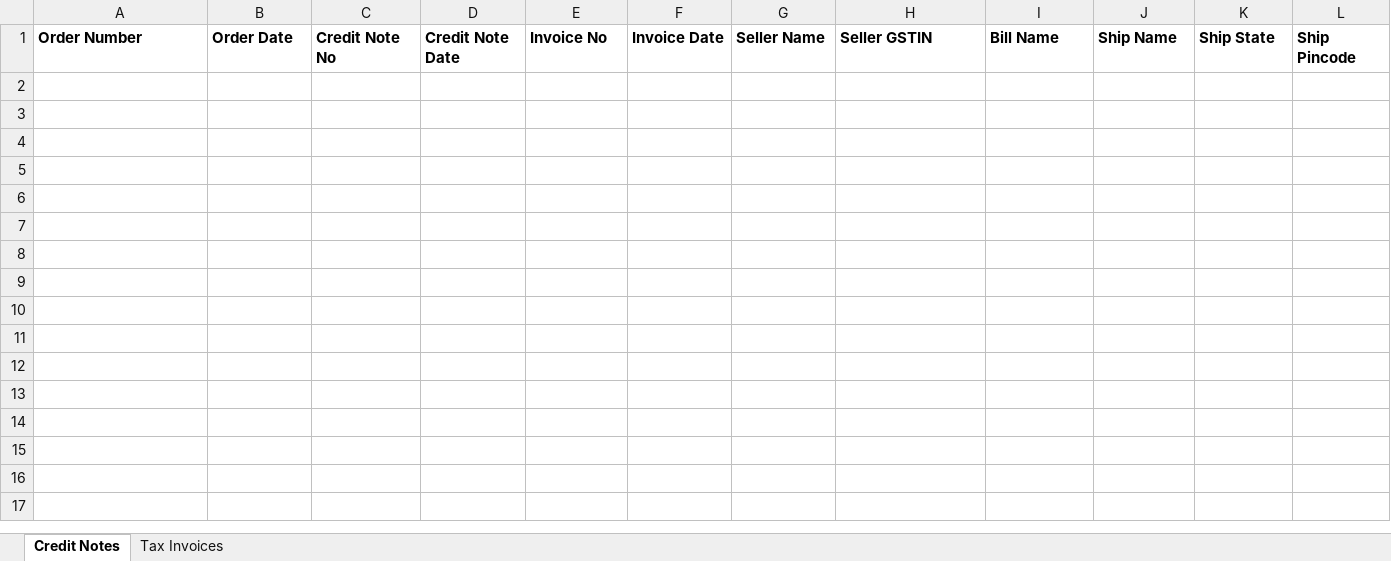
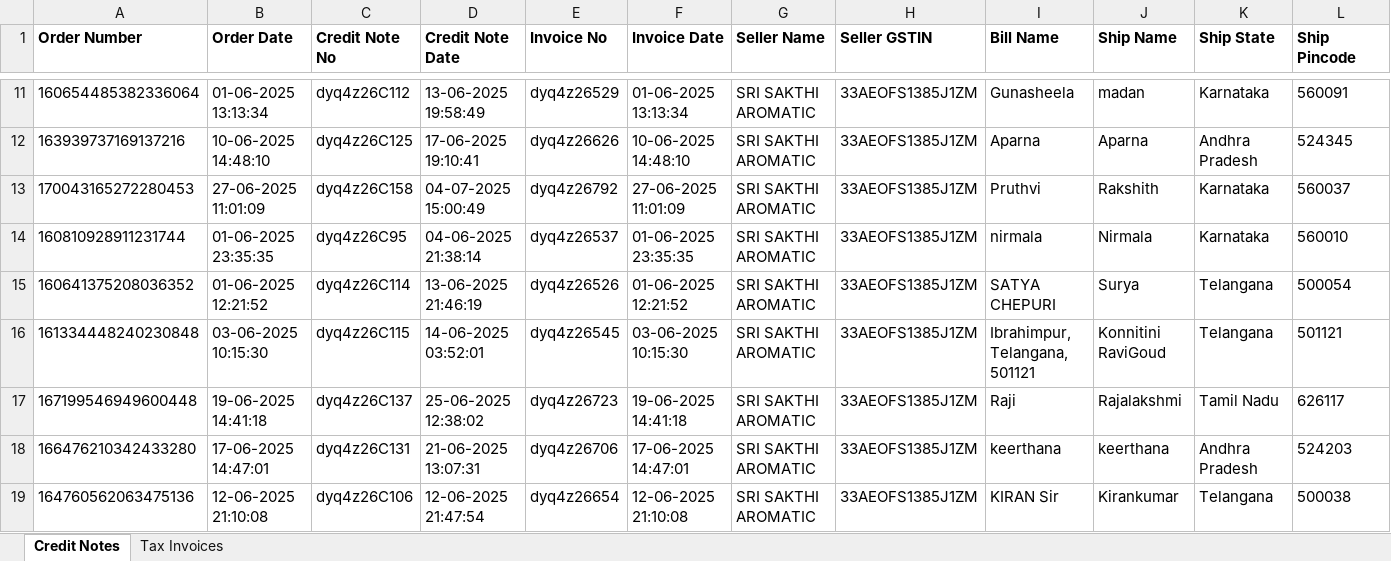
Before and after one commit to ranjitd-sys/pdf-to-csv-scale, an Excel workbook: output/output.xlsx, sheet Credit Notes, drawn as a sheet; only a part is shown, gaps mark what is left out; values as stored, in another font and other column widths than the file's, no borders; rows hold the shown columns only; the diff covers the shown part only; the diff names each change by its address in the sheet, - before the commit and + after, or states it on an @@ line.

```diff
--- a/output/output.xlsx (sheet Credit Notes)
+++ b/output/output.xlsx (sheet Credit Notes)
+row 11: 160654485382336064 | 01-06-2025 13:13:34 | dyq4z26C112 | 13-06-2025 19:58:49 | dyq4z26529 | 01-06-2025 13:13:34 | SRI SAKTHI AROMATIC | 33AEOFS1385J1ZM | Gunasheela | madan | Karnataka | 560091
+row 12: 163939737169137216 | 10-06-2025 14:48:10 | dyq4z26C125 | 17-06-2025 19:10:41 | dyq4z26626 | 10-06-2025 14:48:10 | SRI SAKTHI AROMATIC | 33AEOFS1385J1ZM | Aparna | Aparna | Andhra Pradesh | 524345
+row 13: 170043165272280453 | 27-06-2025 11:01:09 | dyq4z26C158 | 04-07-2025 15:00:49 | dyq4z26792 | 27-06-2025 11:01:09 | SRI SAKTHI AROMATIC | 33AEOFS1385J1ZM | Pruthvi | Rakshith | Karnataka | 560037
+row 14: 160810928911231744 | 01-06-2025 23:35:35 | dyq4z26C95 | 04-06-2025 21:38:14 | dyq4z26537 | 01-06-2025 23:35:35 | SRI SAKTHI AROMATIC | 33AEOFS1385J1ZM | nirmala | Nirmala | Karnataka | 560010
+row 15: 160641375208036352 | 01-06-2025 12:21:52 | dyq4z26C114 | 13-06-2025 21:46:19 | dyq4z26526 | 01-06-2025 12:21:52 | SRI SAKTHI AROMATIC | 33AEOFS1385J1ZM | SATYA CHEPURI | Surya | Telangana | 500054
+row 16: 161334448240230848 | 03-06-2025 10:15:30 | dyq4z26C115 | 14-06-2025 03:52:01 | dyq4z26545 | 03-06-2025 10:15:30 | SRI SAKTHI AROMATIC | 33AEOFS1385J1ZM | Ibrahimpur, Telangana, 501121 | Konnitini RaviGoud | Telangana | 501121
+row 17: 167199546949600448 | 19-06-2025 14:41:18 | dyq4z26C137 | 25-06-2025 12:38:02 | dyq4z26723 | 19-06-2025 14:41:18 | SRI SAKTHI AROMATIC | 33AEOFS1385J1ZM | Raji | Rajalakshmi | Tamil Nadu | 626117
+row 18: 166476210342433280 | 17-06-2025 14:47:01 | dyq4z26C131 | 21-06-2025 13:07:31 | dyq4z26706 | 17-06-2025 14:47:01 | SRI SAKTHI AROMATIC | 33AEOFS1385J1ZM | keerthana | keerthana | Andhra Pradesh | 524203
+row 19: 164760562063475136 | 12-06-2025 21:10:08 | dyq4z26C106 | 12-06-2025 21:47:54 | dyq4z26654 | 12-06-2025 21:10:08 | SRI SAKTHI AROMATIC | 33AEOFS1385J1ZM | KIRAN Sir | Kirankumar | Telangana | 500038
```
Also changed, not shown: 55 added rows elsewhere in this sheet, sheet Tax Invoices.
